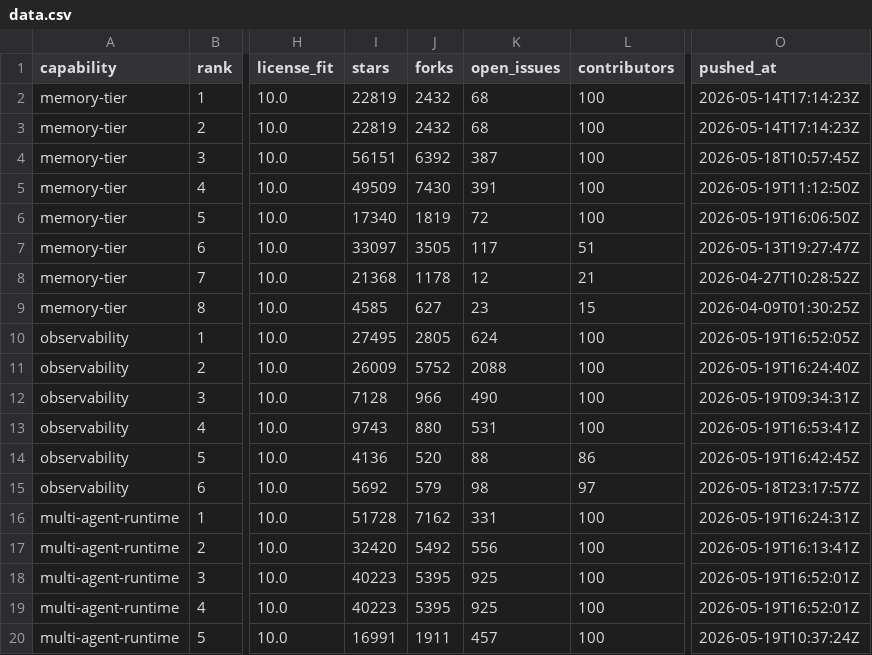
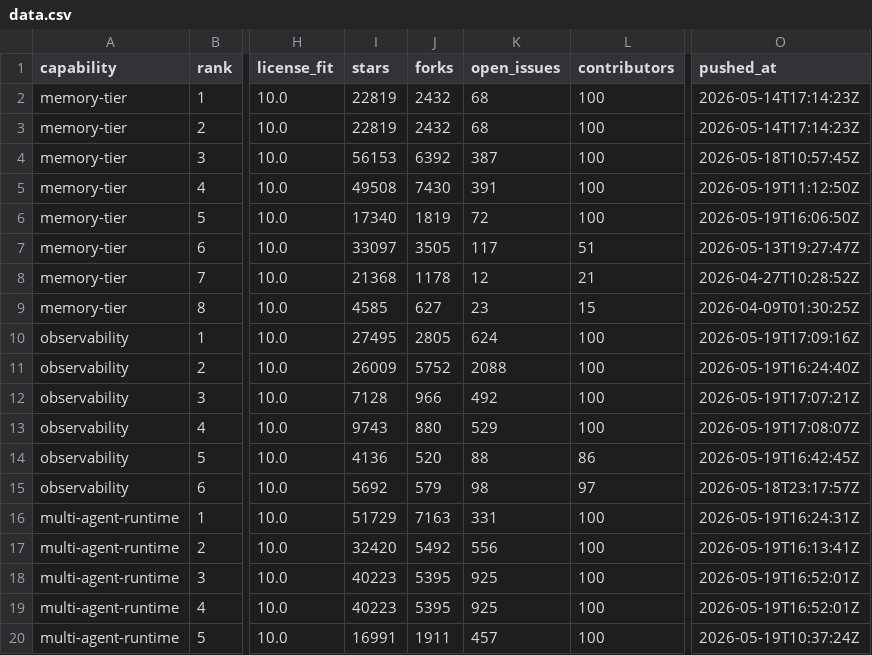
Before and after one commit to MGBuilds9/exo, a CSV file: docs/data.csv, drawn as a sheet; only a part is shown, gaps mark what is left out; the diff covers the shown part only; the diff names each change by its address in the sheet, - before the commit and + after, or states it on an @@ line.

```diff
--- a/docs/data.csv
+++ b/docs/data.csv
-I4 (stars): 56151
+I4 (stars): 56153
-I5 (stars): 49509
+I5 (stars): 49508
-O10 (pushed_at): 2026-05-19T16:52:05Z
+O10 (pushed_at): 2026-05-19T17:09:16Z
-K12 (open_issues): 490
+K12 (open_issues): 492
-O12 (pushed_at): 2026-05-19T09:34:31Z
+O12 (pushed_at): 2026-05-19T17:07:21Z
-K13 (open_issues): 531
+K13 (open_issues): 529
-O13 (pushed_at): 2026-05-19T16:53:41Z
+O13 (pushed_at): 2026-05-19T17:08:07Z
-I16 (stars): 51728
+I16 (stars): 51729
-J16 (forks): 7162
+J16 (forks): 7163
```
Also changed, not shown: 14 edited cells elsewhere in this file, 11 other files.
